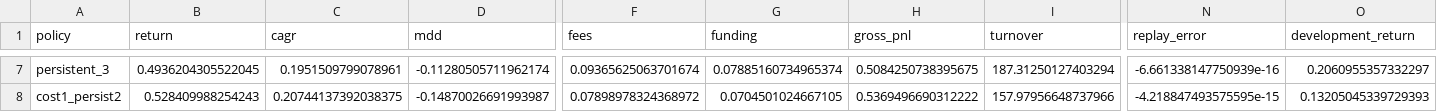
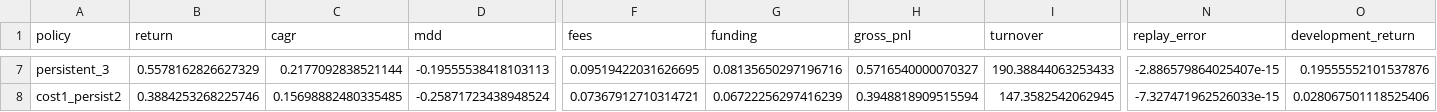
Before and after one commit to zhouwenwang0024/crypto-mean-reversion-research, a CSV file: results/funding_entry_exit_experiments.csv, drawn as a sheet; only a part is shown, gaps mark what is left out; the diff covers the shown part only; the diff names each change by its address in the sheet, - before the commit and + after, or states it on an @@ line.

```diff
--- a/results/funding_entry_exit_experiments.csv
+++ b/results/funding_entry_exit_experiments.csv
-B7 (return): 0.4936204305522045
+B7 (return): 0.5578162826627329
-C7 (cagr): 0.1951509799078961
+C7 (cagr): 0.2177092838521144
-D7 (mdd): -0.11280505711962174
+D7 (mdd): -0.19555538418103113
-F7 (fees): 0.09365625063701674
+F7 (fees): 0.09519422031626695
-G7 (funding): 0.07885160734965374
+G7 (funding): 0.08135650297196716
-H7 (gross_pnl): 0.5084250738395675
+H7 (gross_pnl): 0.5716540000070327
-I7 (turnover): 187.31250127403294
+I7 (turnover): 190.38844063253433
-N7 (replay_error): -6.661338147750939e-16
+N7 (replay_error): -2.886579864025407e-15
-O7 (development_return): 0.2060955357332297
+O7 (development_return): 0.19555552101537876
-B8 (return): 0.528409988254243
+B8 (return): 0.3884253268225746
-C8 (cagr): 0.20744137392038375
+C8 (cagr): 0.15698882480335485
-D8 (mdd): -0.14870026691993987
+D8 (mdd): -0.25871723438948524
-F8 (fees): 0.07898978324368972
+F8 (fees): 0.07367912710314721
-G8 (funding): 0.0704501024667105
+G8 (funding): 0.06722256297416239
-H8 (gross_pnl): 0.5369496690312222
+H8 (gross_pnl): 0.3948818909515594
-I8 (turnover): 157.97956648737966
+I8 (turnover): 147.3582542062945
-N8 (replay_error): -4.218847493575595e-15
+N8 (replay_error): -7.327471962526033e-15
-O8 (development_return): 0.13205045339729393
+O8 (development_return): 0.028067501118525406
```
Also changed, not shown: 138 edited cells elsewhere in this file, 3 other files.
